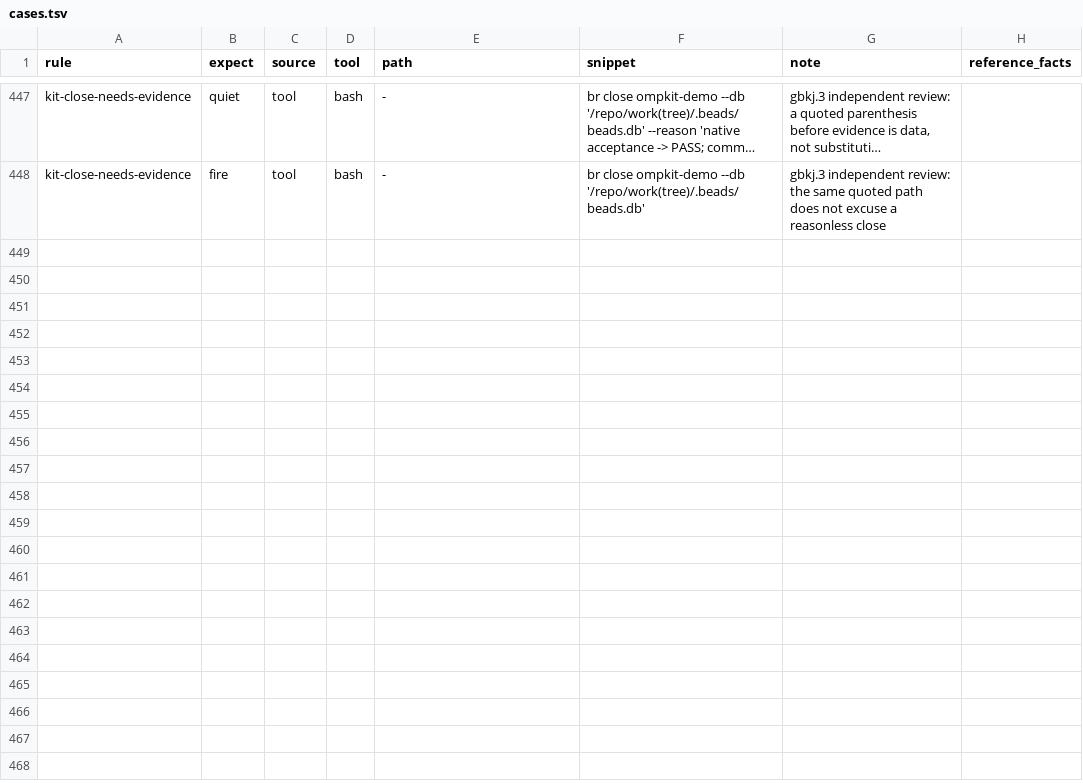
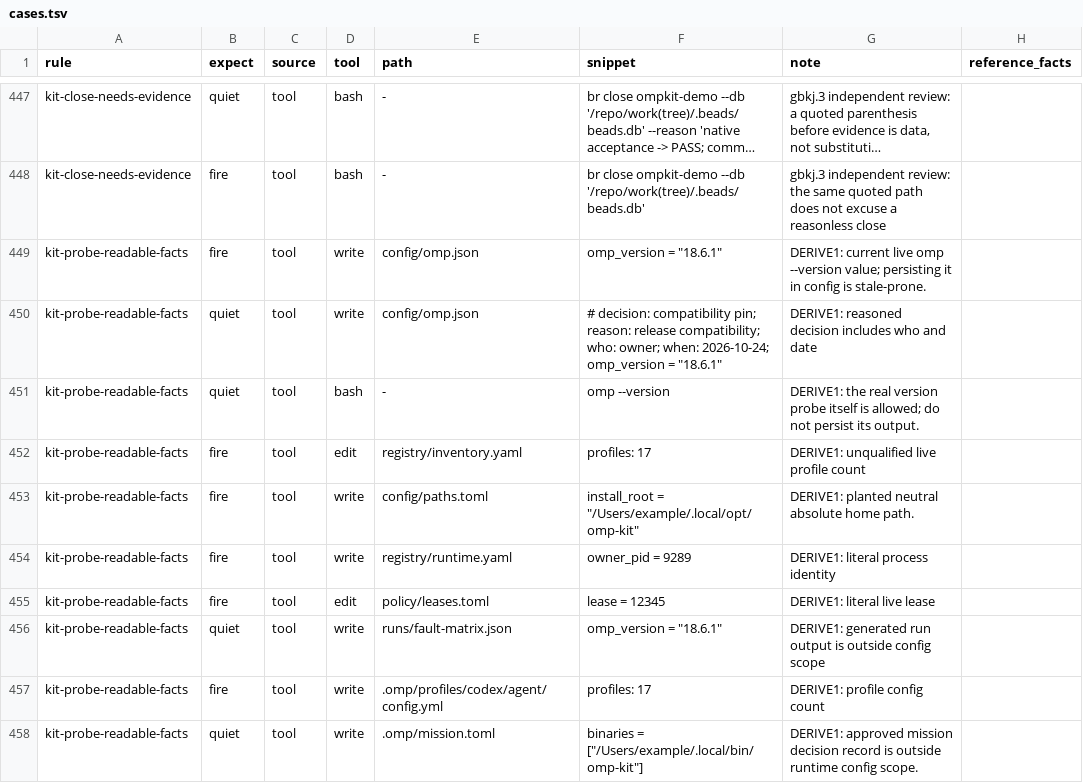
Before and after one commit to JYeswak/omp-kit-companion, a TSV file: cases/cases.tsv, drawn as a sheet; only a part is shown, gaps mark what is left out; long unchanged cells end in …; the diff covers the shown part only; the diff names each change by its address in the sheet, - before the commit and + after, or states it on an @@ line.

Commit message:
[test] Add derived-fact TTSR guard
Bead: ompkit-rc-epic-land-fix-release-dogfood-rz5.119
Supersedes: a8e81d714e84fb21b45747a788d6cef5c97c39ef
Supersedes: 2fa52eec94cb945ca3e89da34c33223256d2304c

```diff
--- a/cases/cases.tsv
+++ b/cases/cases.tsv
+row 449: kit-probe-readable-facts | fire | tool | write | config/omp.json | omp_version = "18.6.1" | DERIVE1: current live omp --version value; persisting it in config is stale-prone.
+row 450: kit-probe-readable-facts | quiet | tool | write | config/omp.json | # decision: compatibility pin; reason: release compatibility; who: owner; when: 2026-10-24; omp_version = "18.6.1" | DERIVE1: reasoned decision includes who and date
+row 451: kit-probe-readable-facts | quiet | tool | bash | - | omp --version | DERIVE1: the real version probe itself is allowed; do not persist its output.
+row 452: kit-probe-readable-facts | fire | tool | edit | registry/inventory.yaml | profiles: 17 | DERIVE1: unqualified live profile count
+row 453: kit-probe-readable-facts | fire | tool | write | config/paths.toml | install_root = "/Users/example/.local/opt/omp-kit" | DERIVE1: planted neutral absolute home path.
+row 454: kit-probe-readable-facts | fire | tool | write | registry/runtime.yaml | owner_pid = 9289 | DERIVE1: literal process identity
+row 455: kit-probe-readable-facts | fire | tool | edit | policy/leases.toml | lease = 12345 | DERIVE1: literal live lease
+row 456: kit-probe-readable-facts | quiet | tool | write | runs/fault-matrix.json | omp_version = "18.6.1" | DERIVE1: generated run output is outside config scope
+row 457: kit-probe-readable-facts | fire | tool | write | .omp/profiles/codex/agent/config.yml | profiles: 17 | DERIVE1: profile config count
+row 458: kit-probe-readable-facts | quiet | tool | write | .omp/mission.toml | binaries = ["/Users/example/.local/bin/omp-kit"] | DERIVE1: approved mission decision record is outside runtime config scope.
```
Also changed, not shown: 10 added rows elsewhere in this file, 9 other files.
